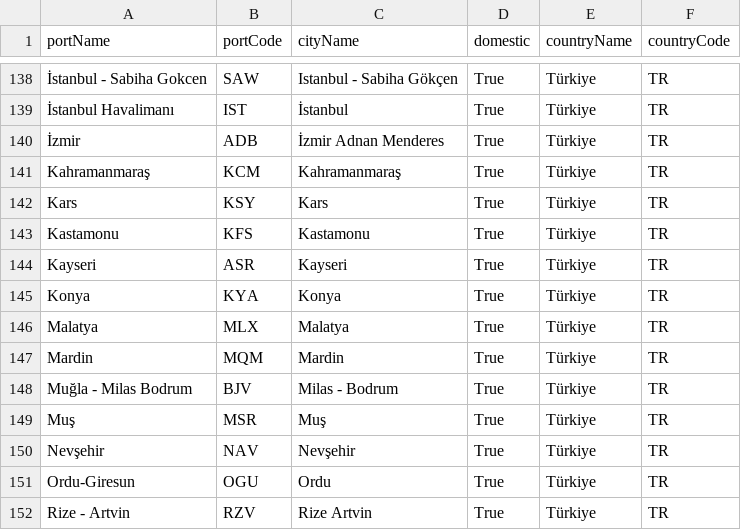
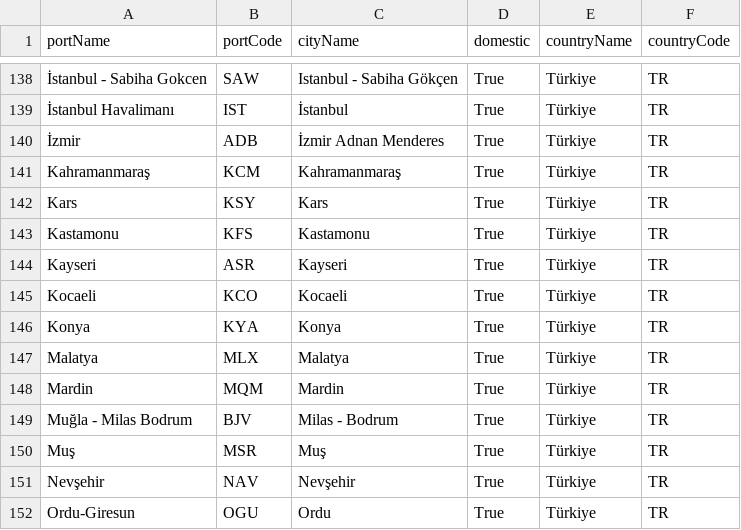
Before and after one commit to fzozyurt/Flight-List, a CSV file: Data/depData.csv, drawn as a sheet; only a part is shown, gaps mark what is left out; the shorter side is filled out with more unchanged rows; the diff names each change by its address in the sheet, - before the commit and + after, or states it on an @@ line.

```diff
--- a/Data/depData.csv
+++ b/Data/depData.csv
+row 145: Kocaeli | KCO | Kocaeli | True | Türkiye | TR
```
